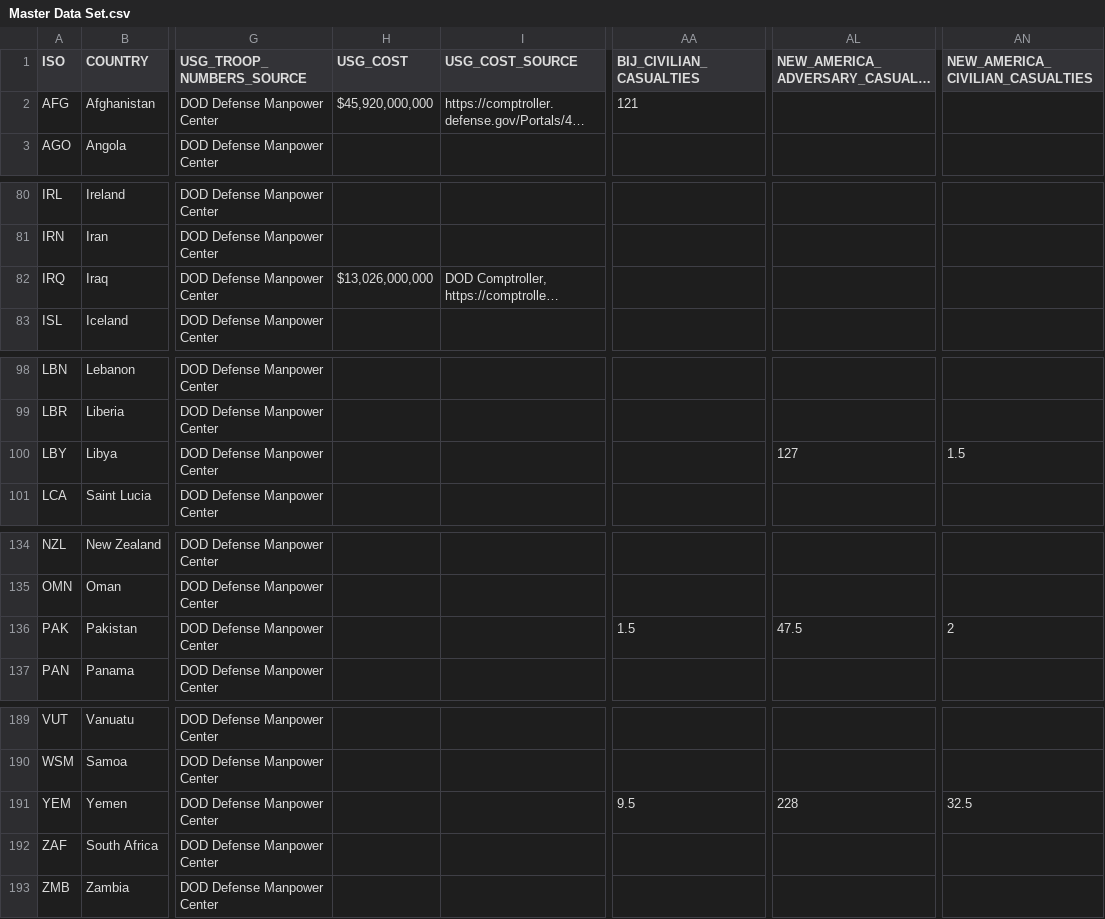
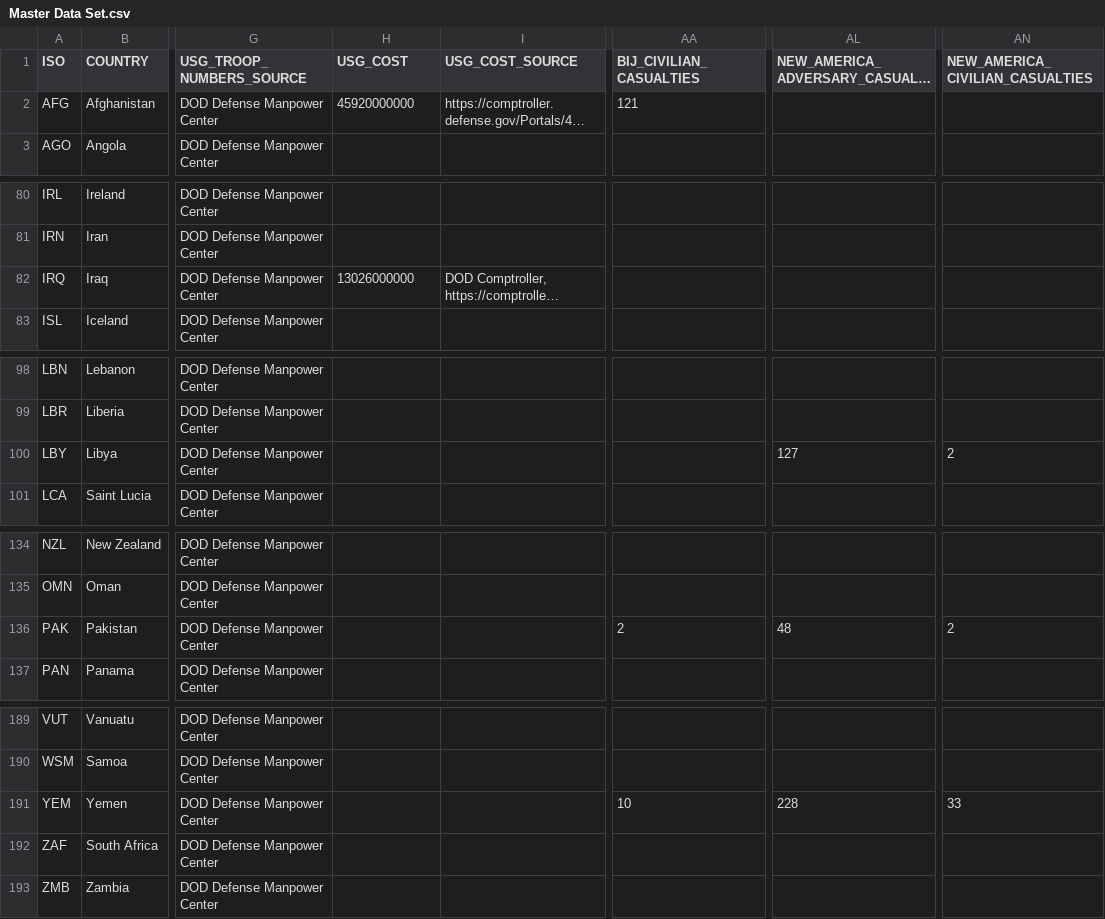
Before and after one commit to mandicai/defensefootprint, a CSV file: data/Master Data Set.csv, drawn as a sheet; only a part is shown, gaps mark what is left out; long unchanged cells end in …; the diff covers the shown part only; the diff names each change by its address in the sheet, - before the commit and + after, or states it on an @@ line.

Commit message:
Add new data set in

```diff
--- a/data/Master Data Set.csv
+++ b/data/Master Data Set.csv
-H2 (USG_COST): $45,920,000,000
+H2 (USG_COST): 45920000000
-H82 (USG_COST): $13,026,000,000
+H82 (USG_COST): 13026000000
-AN100 (NEW_AMERICA_CIVILIAN_CASUALTIES): 1.5
+AN100 (NEW_AMERICA_CIVILIAN_CASUALTIES): 2
-AA136 (BIJ_CIVILIAN_CASUALTIES): 1.5
+AA136 (BIJ_CIVILIAN_CASUALTIES): 2
-AL136 (NEW_AMERICA_ADVERSARY_CASUALTIES): 47.5
+AL136 (NEW_AMERICA_ADVERSARY_CASUALTIES): 48
-AA191 (BIJ_CIVILIAN_CASUALTIES): 9.5
+AA191 (BIJ_CIVILIAN_CASUALTIES): 10
-AN191 (NEW_AMERICA_CIVILIAN_CASUALTIES): 32.5
+AN191 (NEW_AMERICA_CIVILIAN_CASUALTIES): 33
```
Also changed, not shown: 1 edited cell elsewhere in this file.
